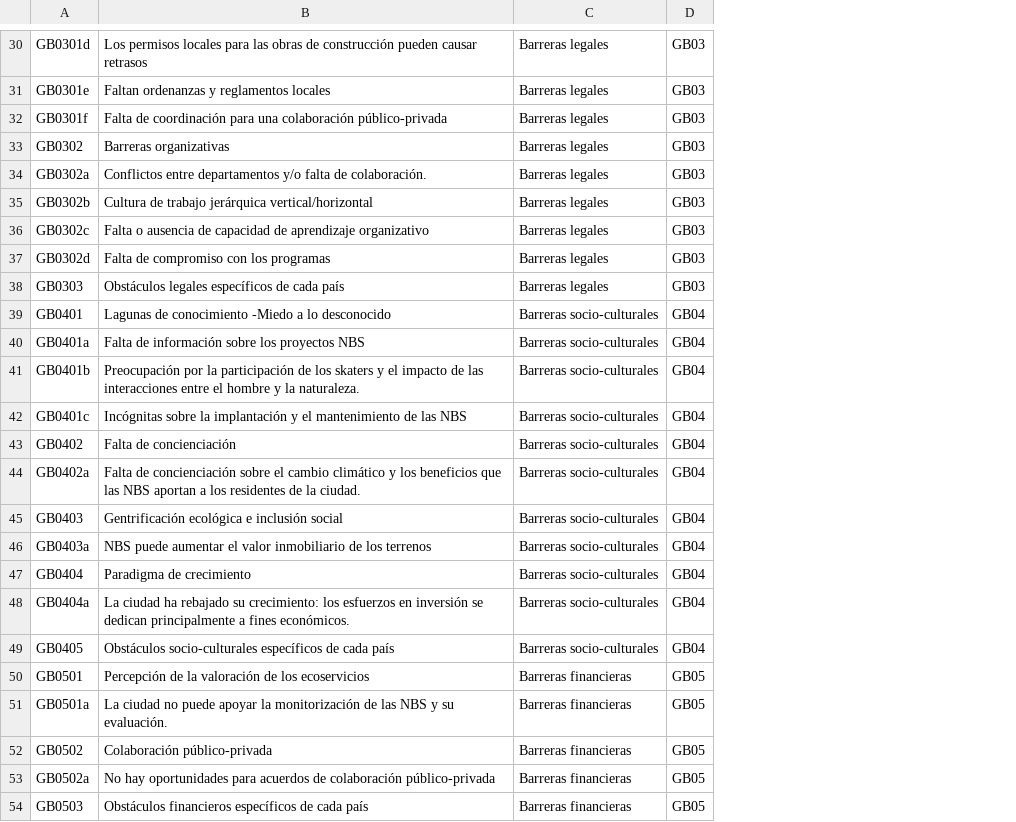
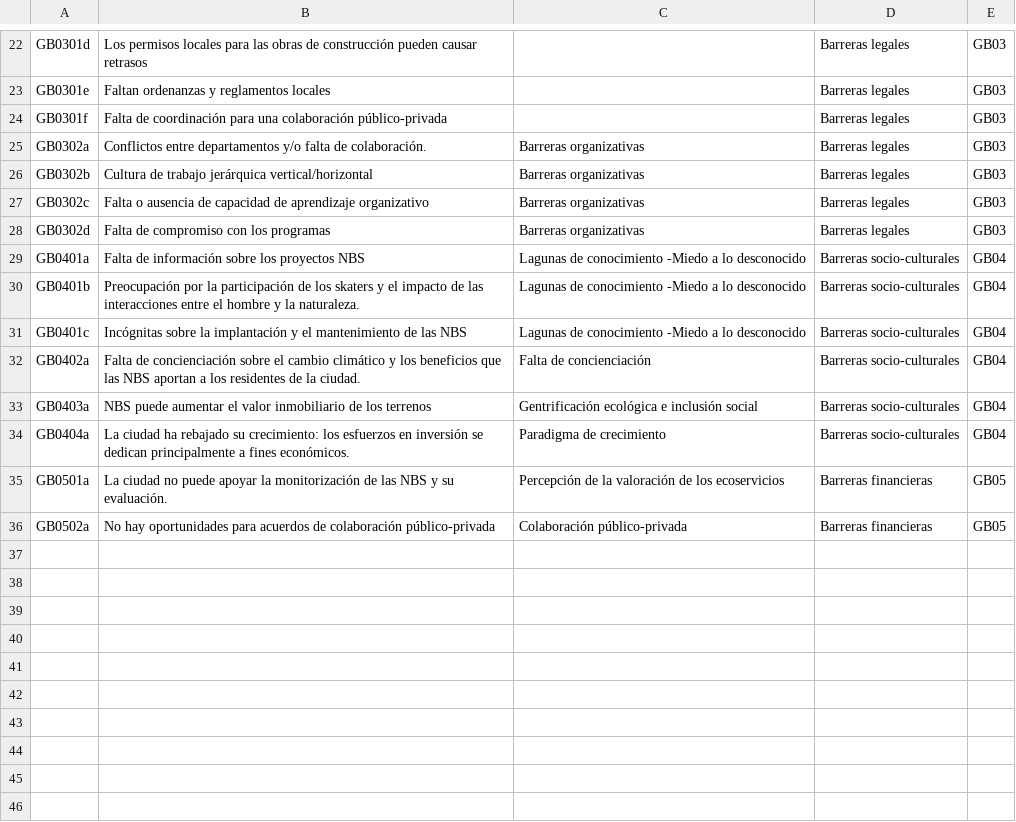
Before and after one commit to N4W-Facility/Toolkit_SbN_CAF, a CSV file: src/locales/Barries_es.csv, drawn as a sheet; only a part is shown, gaps mark what is left out; removed rows and columns are numbered as before the commit, all else as after; the diff covers the shown part only; the diff names each change by its address in the sheet, - before the commit and + after, or states it on an @@ line.

```diff
--- a/src/locales/Barries_es.csv
+++ b/src/locales/Barries_es.csv
+column C, rows 25-36: Barreras organizativas | Barreras organizativas | Barreras organizativas | Barreras organizativas | Lagunas de conocimiento -Miedo a lo desconocido | Lagunas de conocimiento -Miedo a lo desconocido | Lagunas de conocimiento -Miedo a lo desconocido | Falta de concienciación | Gentrificación ecológica e inclusión social | Paradigma de crecimiento | Percepción de la valoración de los ecoservicios | Colaboración público-privada
-row 33: GB0302 | Barreras organizativas | Barreras legales | GB03
-row 38: GB0303 | Obstáculos legales específicos de cada país | Barreras legales | GB03
-row 39: GB0401 | Lagunas de conocimiento -Miedo a lo desconocido | Barreras socio-culturales | GB04
-row 43: GB0402 | Falta de concienciación | Barreras socio-culturales | GB04
-row 45: GB0403 | Gentrificación ecológica e inclusión social | Barreras socio-culturales | GB04
-row 47: GB0404 | Paradigma de crecimiento | Barreras socio-culturales | GB04
-row 49: GB0405 | Obstáculos socio-culturales específicos de cada país | Barreras socio-culturales | GB04
-row 50: GB0501 | Percepción de la valoración de los ecoservicios | Barreras financieras | GB05
-row 52: GB0502 | Colaboración público-privada | Barreras financieras | GB05
-row 54: GB0503 | Obstáculos financieros específicos de cada país | Barreras financieras | GB05
```
Also changed, not shown: 8 removed rows elsewhere in this file, src/locales/Barries_en.csv, src/locales/Barries_pt.csv, 25 other files.
